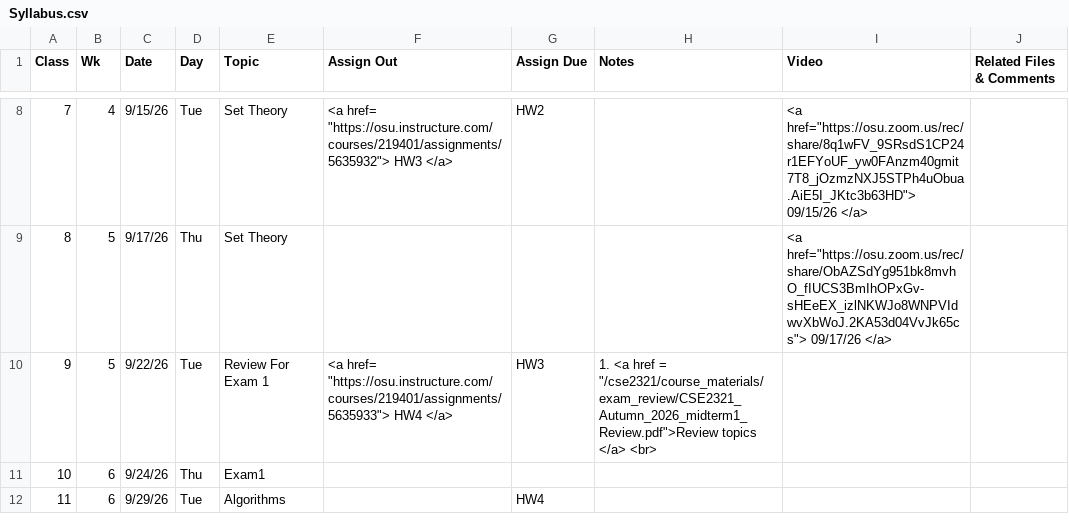
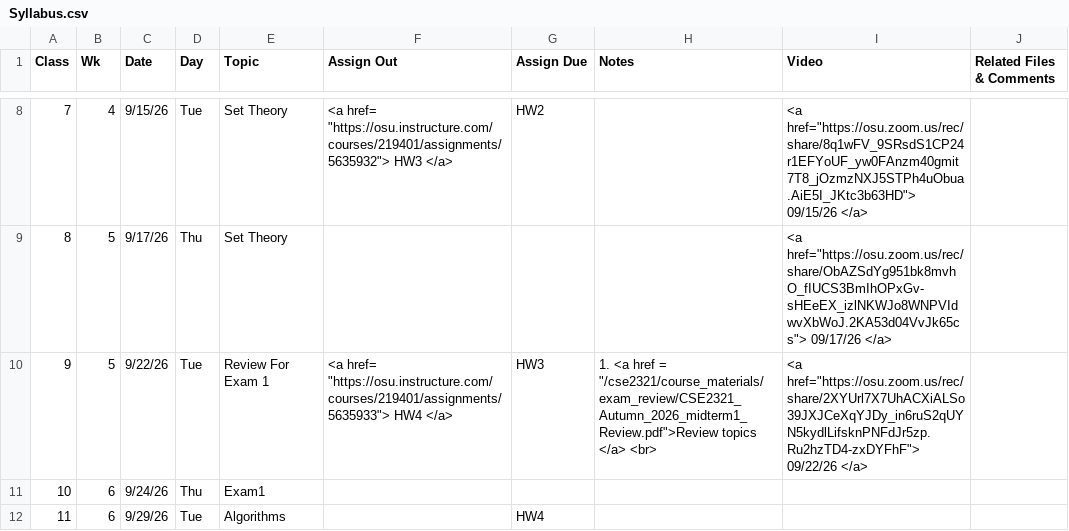
Before and after one commit to gryslik/cse2321, a CSV file: _data/Syllabus.csv, drawn as a sheet; only a part is shown, gaps mark what is left out.

Commit message:
09/22 lecture

```diff
--- a/_data/Syllabus.csv
+++ b/_data/Syllabus.csv
@@ -21,3 +21,3 @@
 8,5,9/17/26,Thu,Set Theory,,,,"<a href=""https://osu.zoom.us/rec/share/ObAZSdYg951bk8mvhO_fIUCS3BmIhOPxGv-sHEeEX_izlNKWJo8WNPVIdwvXbWoJ.2KA53d04VvJk65cs""> 09/17/26 </a>",
-9,5,9/22/26,Tue,Review For Exam 1,"<a href= ""https://osu.instructure.com/courses/219401/assignments/5635933""> HW4 </a>",HW3,"1. <a href =  ""/cse2321/course_materials/exam_review/CSE2321_Autumn_2026_midterm1_Review.pdf"">Review topics </a> <br> ",,
+9,5,9/22/26,Tue,Review For Exam 1,"<a href= ""https://osu.instructure.com/courses/219401/assignments/5635933""> HW4 </a>",HW3,"1. <a href =  ""/cse2321/course_materials/exam_review/CSE2321_Autumn_2026_midterm1_Review.pdf"">Review topics </a> <br> ","<a href=""https://osu.zoom.us/rec/share/2XYUrl7X7UhACXiALSo39JXJCeXqYJDy_in6ruS2qUYN5kydlLifsknPNFdJr5zp.Ru2hzTD4-zxDYFhF""> 09/22/26 </a>",
 10,6,9/24/26,Thu,Exam1,,,,,
```
